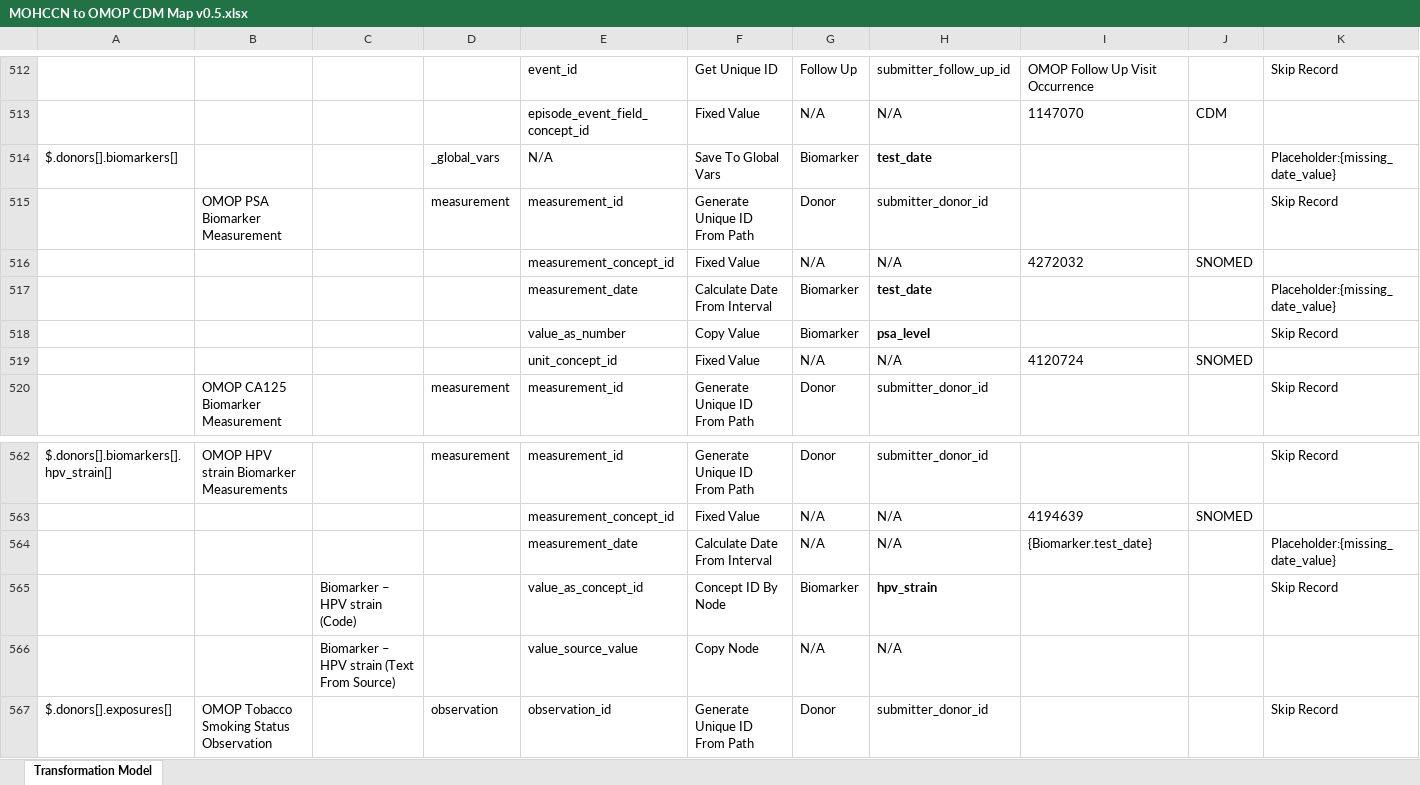
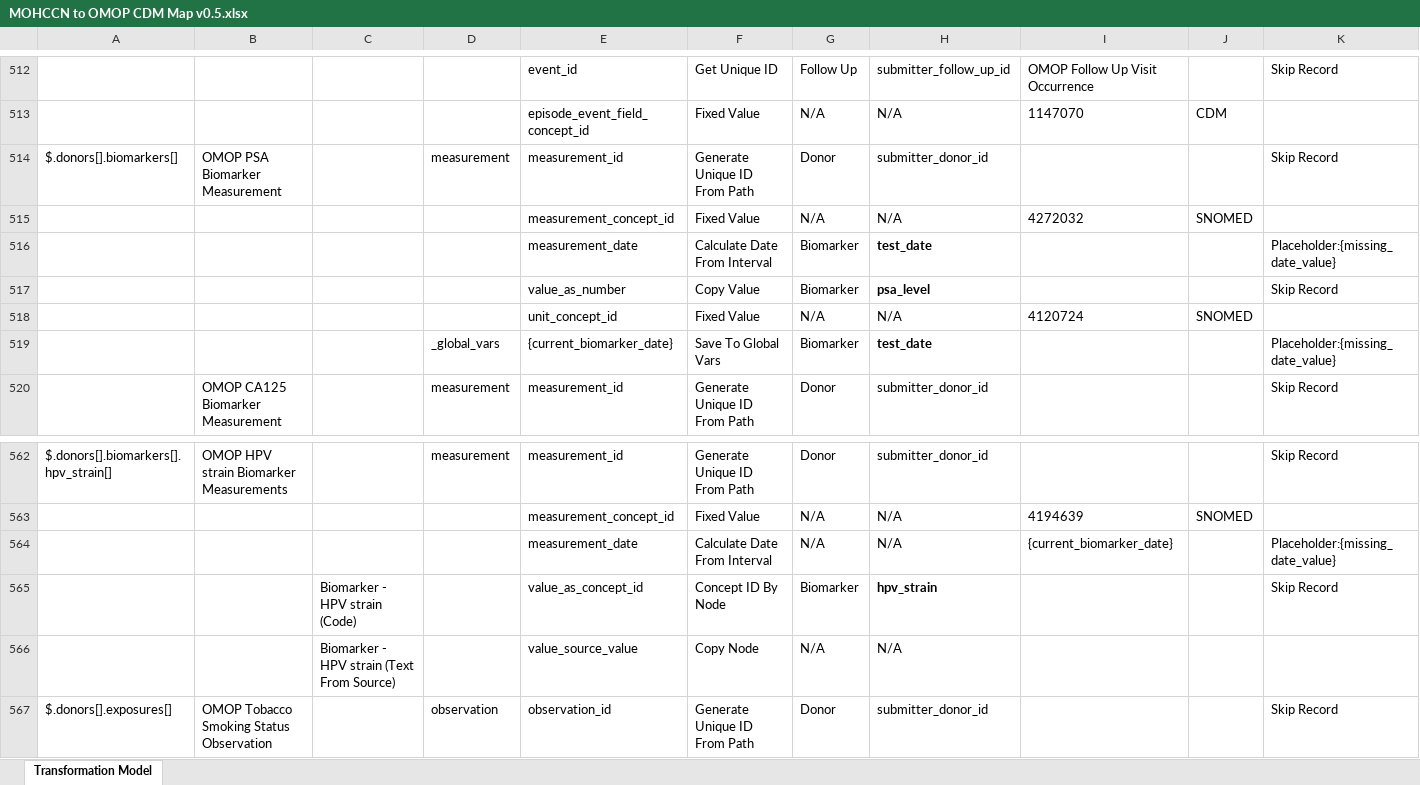
Before and after one commit to CanDIG/mohccn-omop-etl, an Excel workbook: config/MOHCCN to OMOP CDM Map v0.5.xlsx, sheet Transformation Model, drawn as a sheet; only a part is shown, gaps mark what is left out; values as stored, in another font and other column widths than the file's, no borders; removed rows and columns are numbered as before the commit, all else as after; rows hold the shown columns only; the diff names each change by its address in the sheet, - before the commit and + after, or states it on an @@ line.

Commit message:
update biomarker date var

```diff
--- a/config/MOHCCN to OMOP CDM Map v0.5.xlsx (sheet Transformation Model)
+++ b/config/MOHCCN to OMOP CDM Map v0.5.xlsx (sheet Transformation Model)
-row 514: $.donors[].biomarkers[] |  |  | _global_vars | N/A | Save To Global Vars | Biomarker | test_date |  |  | Placeholder:{missing_date_value}
-A514: (empty)
+A514: $.donors[].biomarkers[]
+row 519:  |  |  | _global_vars | {current_biomarker_date} | Save To Global Vars | Biomarker | test_date |  |  | Placeholder:{missing_date_value}
-I564: {Biomarker.test_date}
+I564: {current_biomarker_date}
-C565: Biomarker – HPV strain (Code)
+C565: Biomarker - HPV strain (Code)
-C566: Biomarker – HPV strain (Text From Source)
+C566: Biomarker - HPV strain (Text From Source)
```
